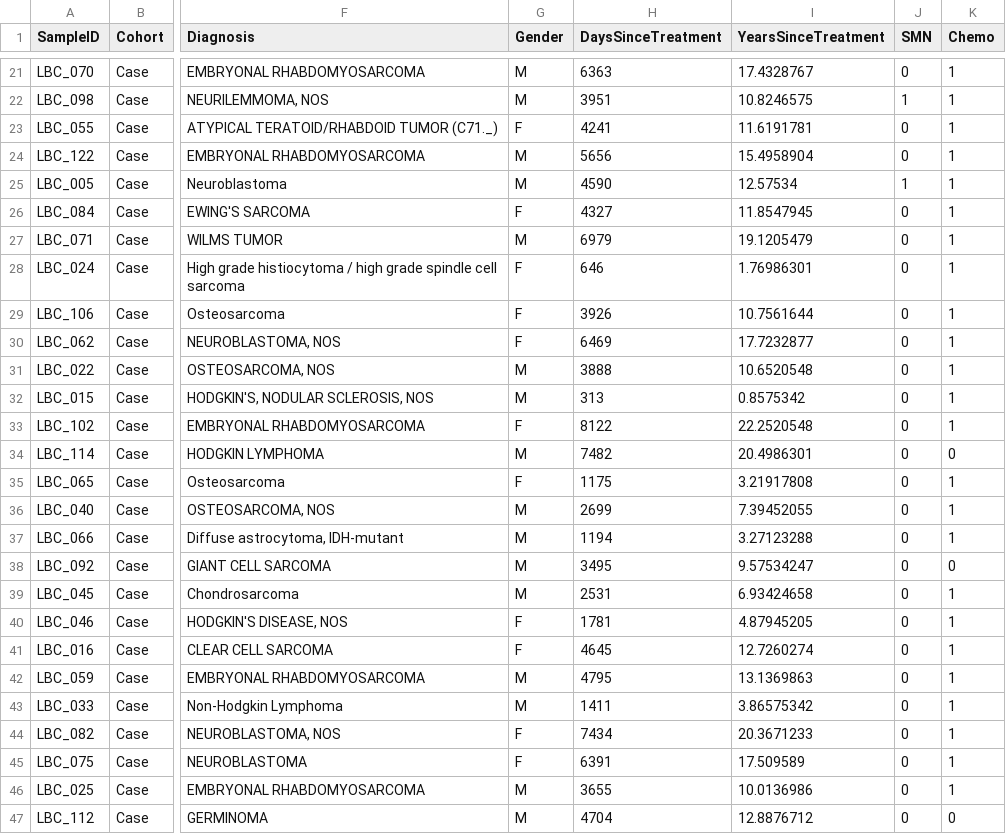
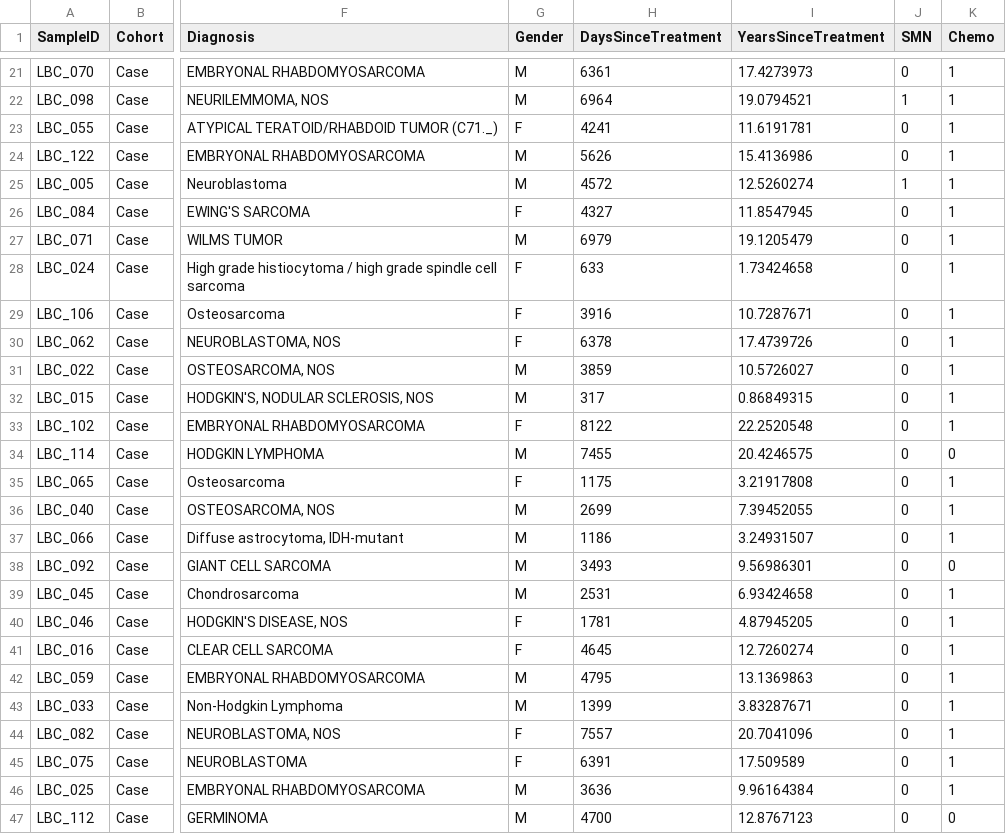
Before and after one commit to kbolton-lab/ChildhoodSurvivorship, a CSV file: D_wide.csv, drawn as a sheet; only a part is shown, gaps mark what is left out; the diff covers the shown part only; the diff names each change by its address in the sheet, - before the commit and + after, or states it on an @@ line.

```diff
--- a/D_wide.csv
+++ b/D_wide.csv
-H21 (DaysSinceTreatment): 6363
+H21 (DaysSinceTreatment): 6361
-I21 (YearsSinceTreatment): 17.4328767
+I21 (YearsSinceTreatment): 17.4273973
-H22 (DaysSinceTreatment): 3951
+H22 (DaysSinceTreatment): 6964
-I22 (YearsSinceTreatment): 10.8246575
+I22 (YearsSinceTreatment): 19.0794521
-H24 (DaysSinceTreatment): 5656
+H24 (DaysSinceTreatment): 5626
-I24 (YearsSinceTreatment): 15.4958904
+I24 (YearsSinceTreatment): 15.4136986
-H25 (DaysSinceTreatment): 4590
+H25 (DaysSinceTreatment): 4572
-I25 (YearsSinceTreatment): 12.57534
+I25 (YearsSinceTreatment): 12.5260274
-H28 (DaysSinceTreatment): 646
+H28 (DaysSinceTreatment): 633
-I28 (YearsSinceTreatment): 1.76986301
+I28 (YearsSinceTreatment): 1.73424658
-H29 (DaysSinceTreatment): 3926
+H29 (DaysSinceTreatment): 3916
-I29 (YearsSinceTreatment): 10.7561644
+I29 (YearsSinceTreatment): 10.7287671
-H30 (DaysSinceTreatment): 6469
+H30 (DaysSinceTreatment): 6378
-I30 (YearsSinceTreatment): 17.7232877
+I30 (YearsSinceTreatment): 17.4739726
-H31 (DaysSinceTreatment): 3888
+H31 (DaysSinceTreatment): 3859
-I31 (YearsSinceTreatment): 10.6520548
+I31 (YearsSinceTreatment): 10.5726027
-H32 (DaysSinceTreatment): 313
+H32 (DaysSinceTreatment): 317
-I32 (YearsSinceTreatment): 0.8575342
+I32 (YearsSinceTreatment): 0.86849315
-H34 (DaysSinceTreatment): 7482
+H34 (DaysSinceTreatment): 7455
-I34 (YearsSinceTreatment): 20.4986301
+I34 (YearsSinceTreatment): 20.4246575
-H37 (DaysSinceTreatment): 1194
+H37 (DaysSinceTreatment): 1186
-I37 (YearsSinceTreatment): 3.27123288
+I37 (YearsSinceTreatment): 3.24931507
-H38 (DaysSinceTreatment): 3495
+H38 (DaysSinceTreatment): 3493
-I38 (YearsSinceTreatment): 9.57534247
+I38 (YearsSinceTreatment): 9.56986301
-H43 (DaysSinceTreatment): 1411
+H43 (DaysSinceTreatment): 1399
-I43 (YearsSinceTreatment): 3.86575342
+I43 (YearsSinceTreatment): 3.83287671
-H44 (DaysSinceTreatment): 7434
+H44 (DaysSinceTreatment): 7557
-I44 (YearsSinceTreatment): 20.3671233
+I44 (YearsSinceTreatment): 20.7041096
-H46 (DaysSinceTreatment): 3655
+H46 (DaysSinceTreatment): 3636
-I46 (YearsSinceTreatment): 10.0136986
+I46 (YearsSinceTreatment): 9.96164384
-H47 (DaysSinceTreatment): 4704
+H47 (DaysSinceTreatment): 4700
-I47 (YearsSinceTreatment): 12.8876712
+I47 (YearsSinceTreatment): 12.8767123
```
Also changed, not shown: 80 edited cells elsewhere in this file, D_long.csv, 1 other file.
